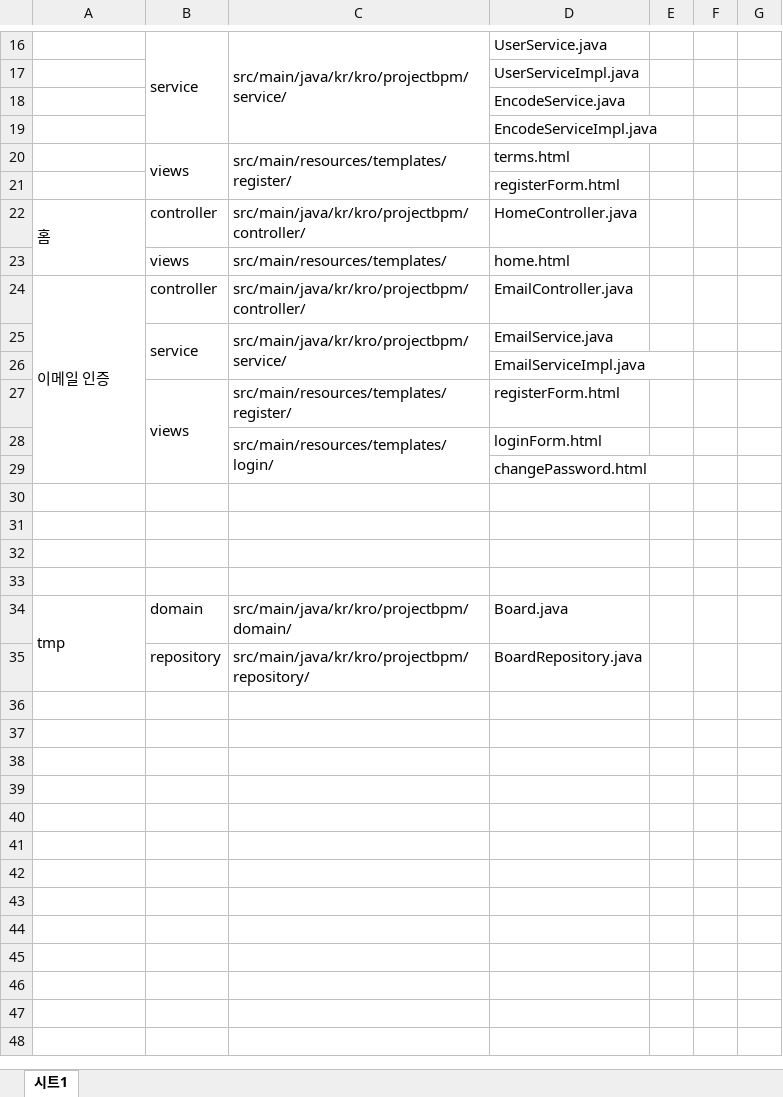
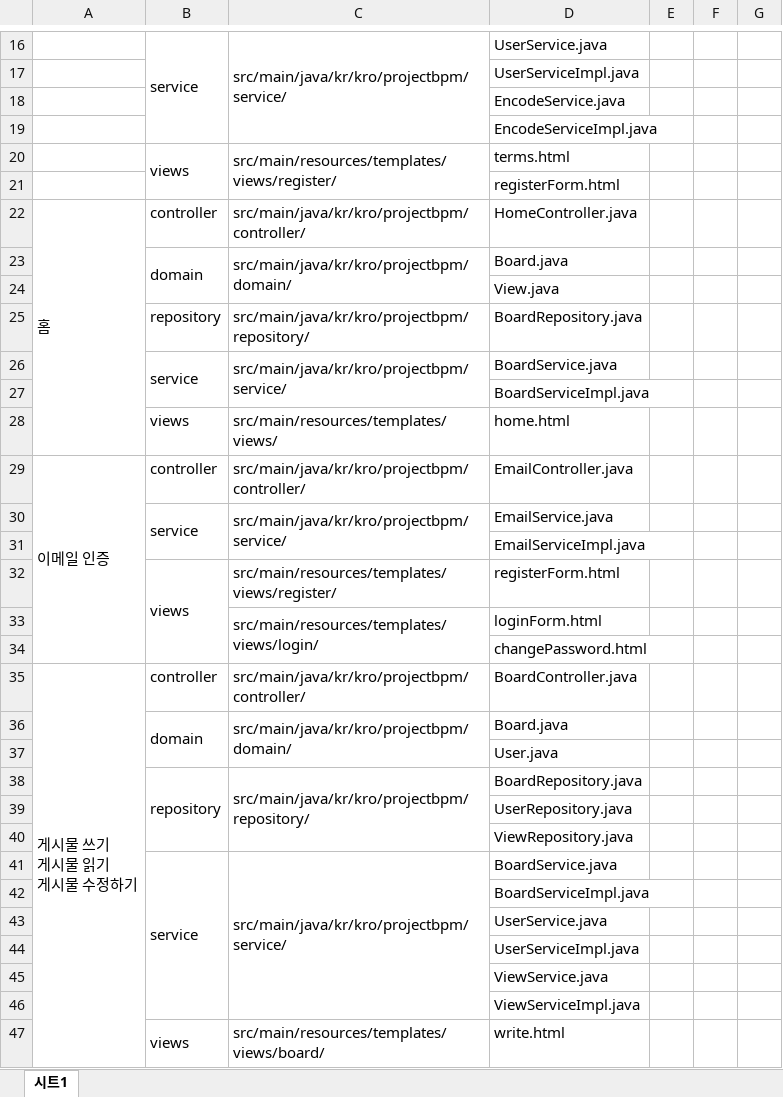
Before and after one commit to rlatjwls7882/ProjectBPM, an Excel workbook: 프로젝트 파일목록.xlsx, sheet 시트1, drawn as a sheet; only a part is shown, gaps mark what is left out; values as stored, in another font and other column widths than the file's, no borders; removed rows and columns are numbered as before the commit, all else as after; ↵ is a line break in a cell; the diff covers the shown part only; the diff names each change by its address in the sheet, - before the commit and + after, or states it on an @@ line.

```diff
--- a/프로젝트 파일목록.xlsx (sheet 시트1)
+++ b/프로젝트 파일목록.xlsx (sheet 시트1)
-C20: src/main/resources/templates/register/
+C20: src/main/resources/templates/views/register/
+row 23:  | domain | src/main/java/kr/kro/projectbpm/domain/ | Board.java
+row 24:  |  |  | View.java
+row 25:  | repository | src/main/java/kr/kro/projectbpm/repository/ | BoardRepository.java
+row 26:  | service | src/main/java/kr/kro/projectbpm/service/ | BoardService.java
+row 27:  |  |  | BoardServiceImpl.java
-C28: src/main/resources/templates/
+C28: src/main/resources/templates/views/
-C32: src/main/resources/templates/register/
+C32: src/main/resources/templates/views/register/
-C33: src/main/resources/templates/login/
+C33: src/main/resources/templates/views/login/
-row 35: (empty)
+row 35: 게시물 쓰기 ↵ 게시물 읽기 ↵ 게시물 수정하기 | controller | src/main/java/kr/kro/projectbpm/controller/ | BoardController.java
+A35:A49 merged
-row 31: (empty)
-row 32: (empty)
-row 33: (empty)
-A36: tmp
+A36: (empty)
-A34:A35 merged
+B36:B37 merged
+C36:C37 merged
+row 37:  |  |  | User.java
+B38:B40 merged
+C38:C40 merged
+row 39:  |  |  | UserRepository.java
+row 40:  |  |  | ViewRepository.java
+row 41:  | service | src/main/java/kr/kro/projectbpm/service/ | BoardService.java
+row 42:  |  |  | BoardServiceImpl.java
+row 43:  |  |  | UserService.java
+row 44:  |  |  | UserServiceImpl.java
+row 45:  |  |  | ViewService.java
+row 46:  |  |  | ViewServiceImpl.java
+row 47:  | views | src/main/resources/templates/views/board/ | write.html
```
Also changed, not shown: 2 added rows and 1 edited cell elsewhere in this sheet, 35 other files.
